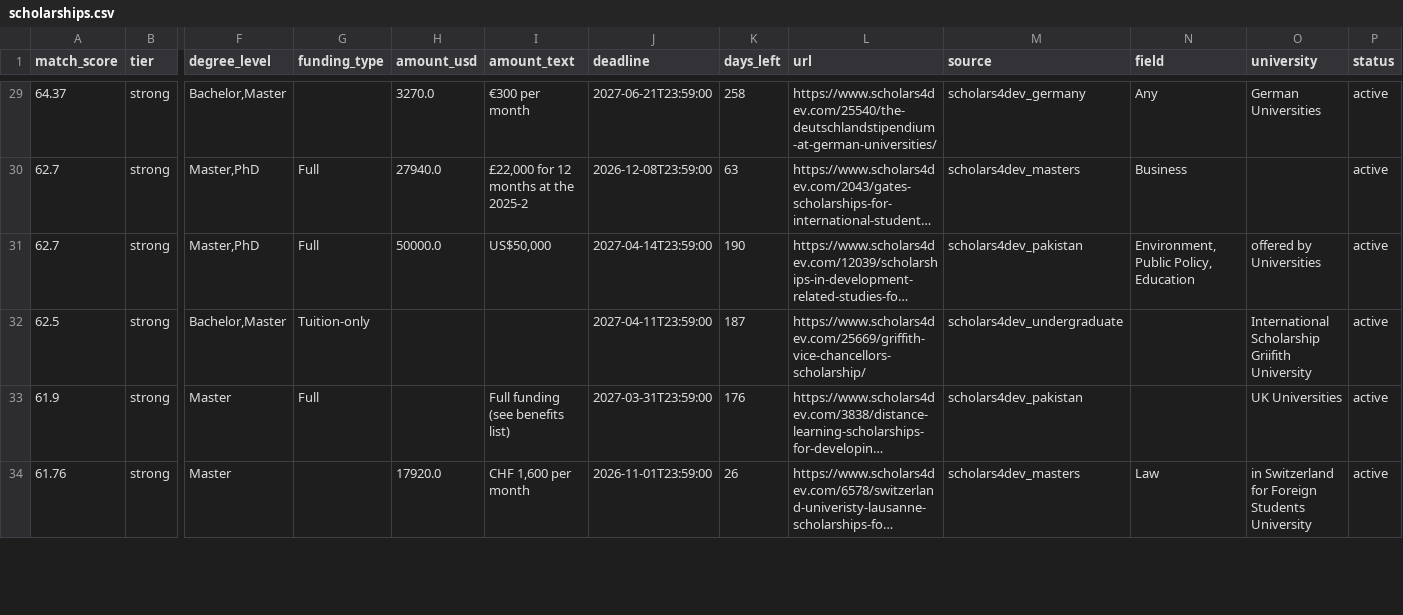
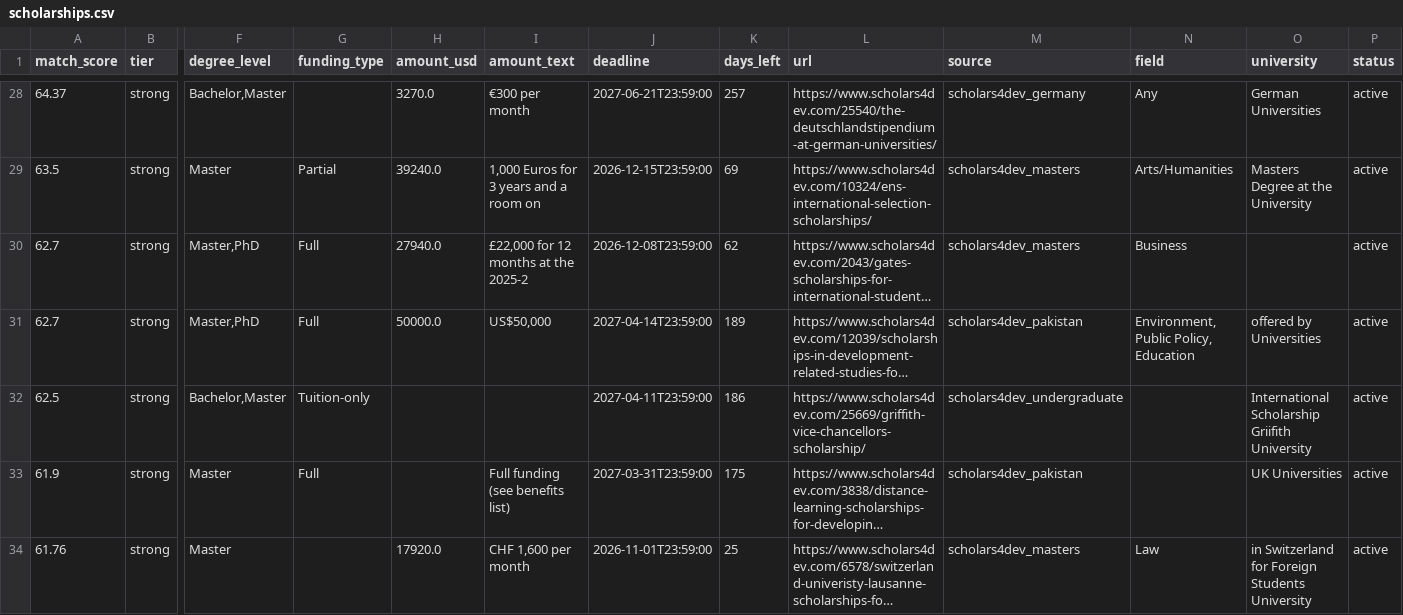
Before and after one commit to CodeBySaqi/scholarship-bot, a CSV file: docs/scholarships.csv, drawn as a sheet; only a part is shown, gaps mark what is left out; long unchanged cells end in …; addresses are those after the commit; rows hold the shown columns only; the diff covers the shown part only; the diff names each change by its address in the sheet, - before the commit and + after, or states it on an @@ line.

```diff
--- a/docs/scholarships.csv
+++ b/docs/scholarships.csv
-K28 (days_left): 258
+K28 (days_left): 257
+row 29: 63.5 | strong | Master | Partial | 39240.0 | 1,000 Euros for 3 years and a room on | 2026-12-15T23:59:00 | 69 | https://www.scholars4dev.com/10324/ens-international-selection-scholarships/ | scholars4dev_masters | Arts/Humanities | Masters Degree at the University | active
-K30 (days_left): 63
+K30 (days_left): 62
-K31 (days_left): 190
+K31 (days_left): 189
-K32 (days_left): 187
+K32 (days_left): 186
-K33 (days_left): 176
+K33 (days_left): 175
-K34 (days_left): 26
+K34 (days_left): 25
```
Also changed, not shown: 2 added rows, 2 removed rows and 60 edited cells elsewhere in this file, 3 other files.
